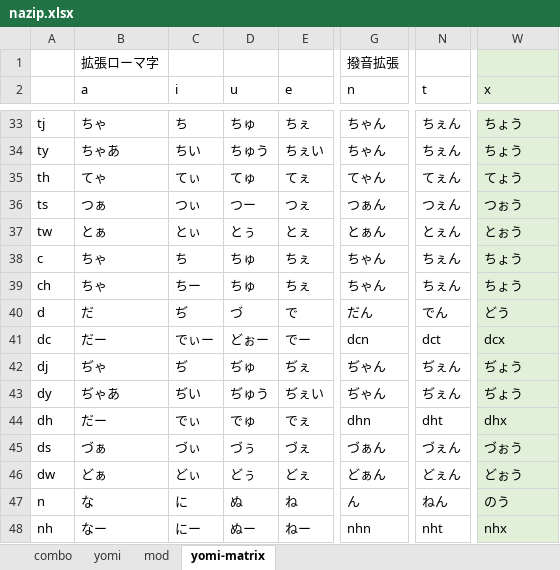
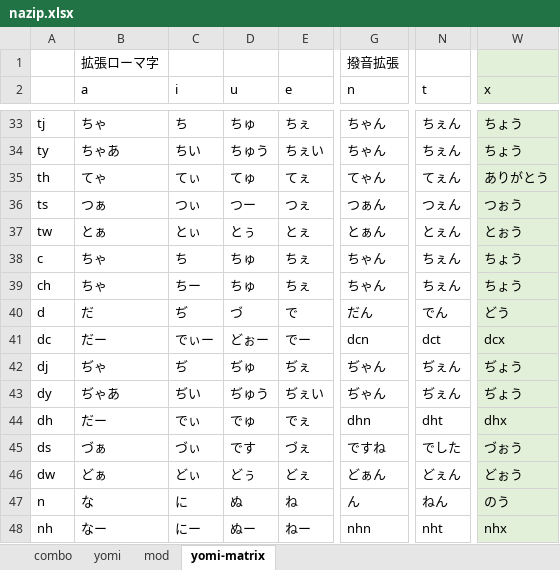
Before and after one commit to rytzk/SharePool, an Excel workbook: nazip.xlsx, sheet yomi-matrix, drawn as a sheet; only a part is shown, gaps mark what is left out; values as stored, in another font and other column widths than the file's, no borders; conditional formats not drawn; the diff names each change by its address in the sheet, - before the commit and + after, or states it on an @@ line.

```diff
--- a/nazip.xlsx (sheet yomi-matrix)
+++ b/nazip.xlsx (sheet yomi-matrix)
-W35 (x): てょう
+W35 (x): ありがとう
-D45 (u): づぅ
+D45 (u): です
-G45 (n): づぁん
+G45 (n): ですね
-N45 (t): づぇん
+N45 (t): でした
```
Also changed, not shown: sheet yomi, 1 other file.
